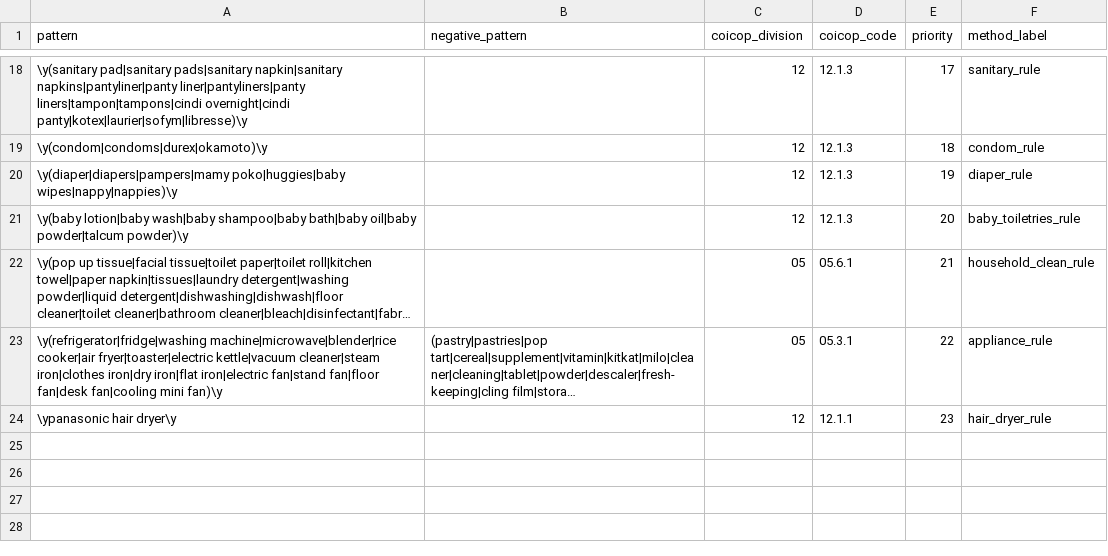
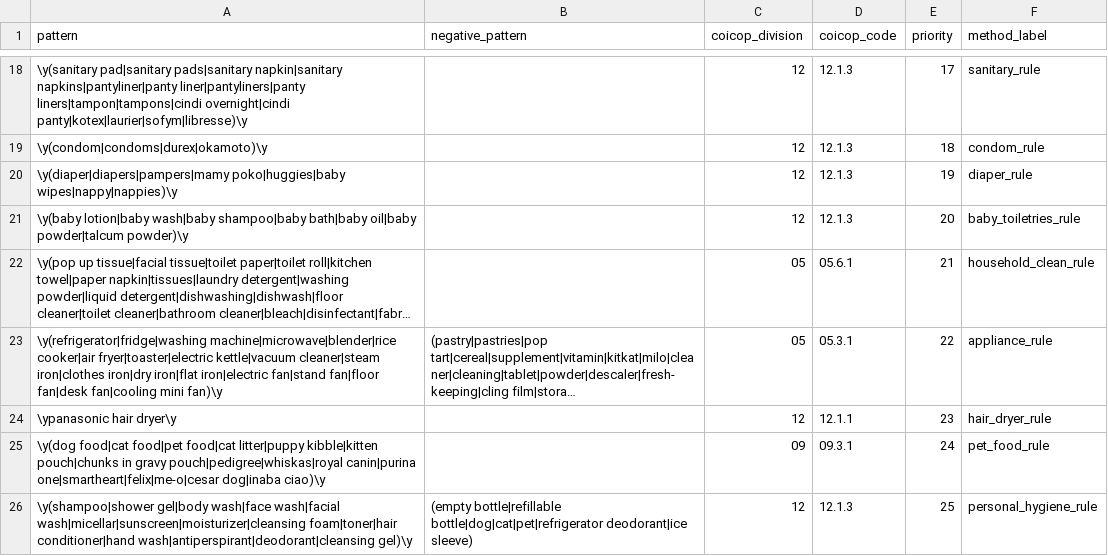
Before and after one commit to Korngmeng-Taing/Cambodia-cpi-pipeline, a CSV file: dbt/seeds/coicop_critical_traps.csv, drawn as a sheet; only a part is shown, gaps mark what is left out; long unchanged cells end in ….

Commit message:
fix(coicop): remediate classification anomalies, reclassify pet food to 09.3.1, clean div13 remnants, and resolve unclassified codes

```diff
--- a/dbt/seeds/coicop_critical_traps.csv
+++ b/dbt/seeds/coicop_critical_traps.csv
@@ -24 +24,3 @@ pattern,negative_pattern,coicop_division,coicop_code,priority,method_label
 \ypanasonic hair dryer\y,,12,12.1.1,23,hair_dryer_rule
+\y(dog food|cat food|pet food|cat litter|puppy kibble|kitten pouch|chunks in gravy pouch|pedigree|whiskas|royal canin|purina one|smartheart|felix|me-o|cesar dog|inaba ciao)\y,,09,09.3.1,24,pet_food_rule
+\y(shampoo|shower gel|body wash|face wash|facial wash|micellar|sunscreen|moisturizer|cleansing foam|toner|hair conditioner|hand wash|antiperspirant|deodorant|cleansing gel)\y,"(empty bottle|refillable bottle|dog|cat|pet|refrigerator deodorant|ice sleeve)",12,12.1.3,25,personal_hygiene_rule
```
Also changed, not shown: dbt/seeds/coicop_override.csv, 1 other file.
